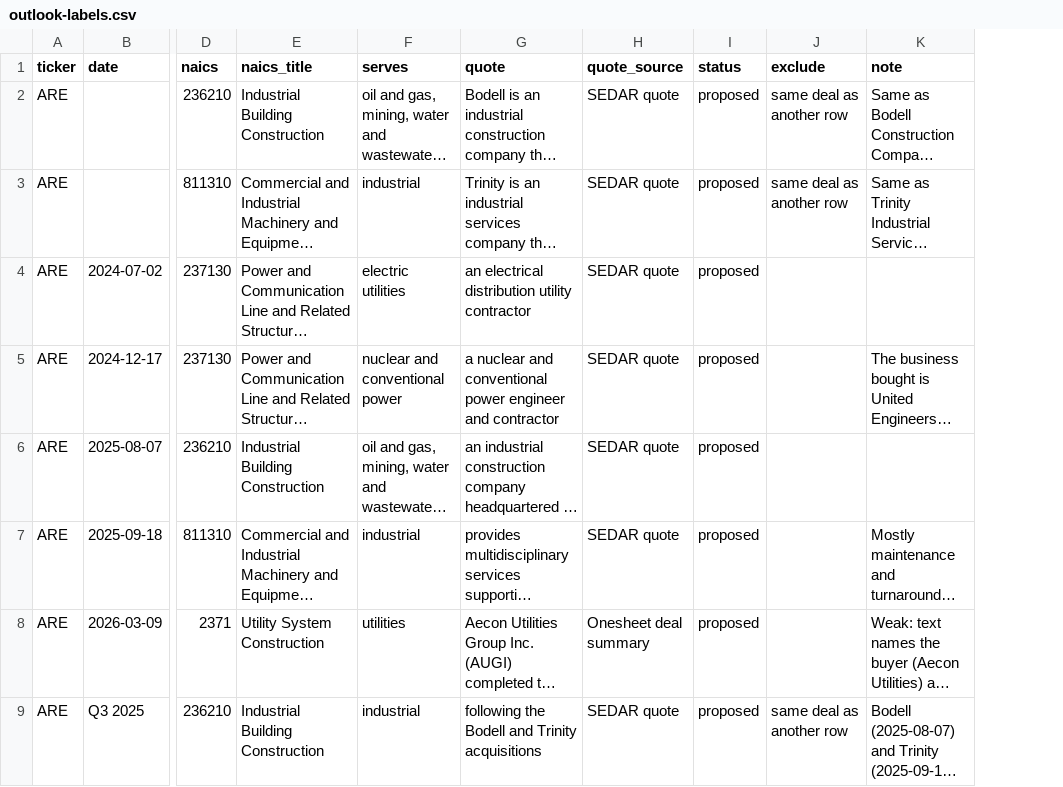
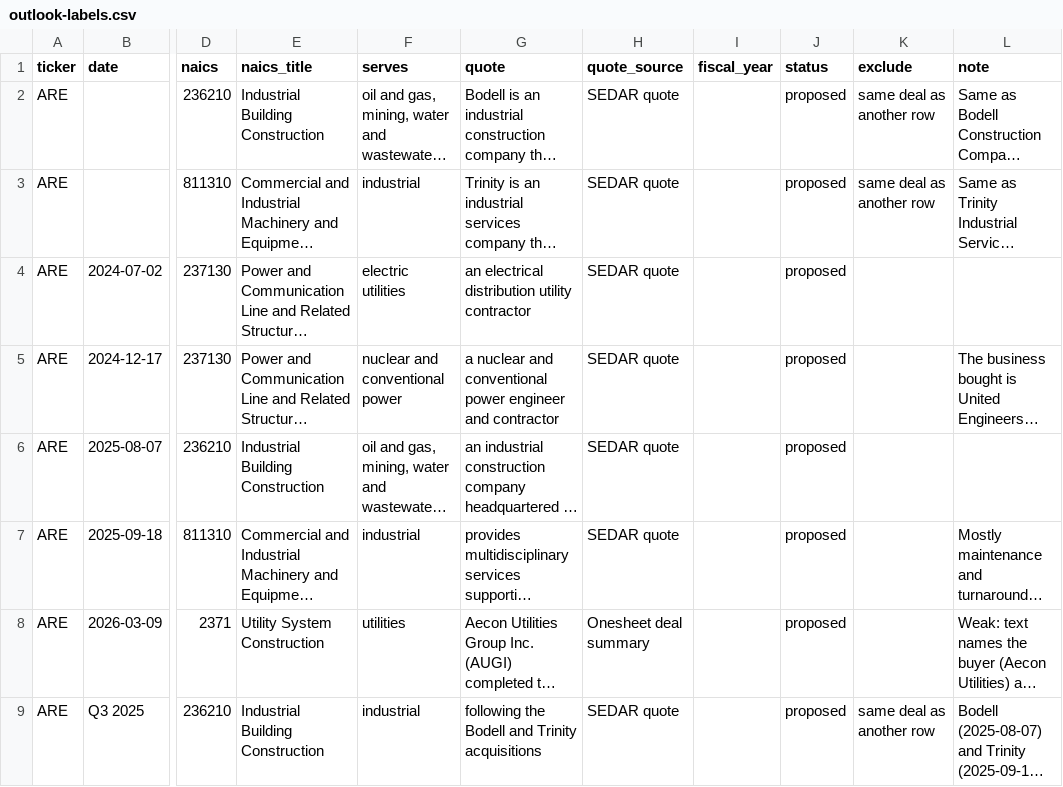
Before and after one commit to Ohowe24/investtech-hackathon, a CSV file: engine/input/outlook-labels.csv, drawn as a sheet; only a part is shown, gaps mark what is left out; long unchanged cells end in …; the diff names each change by its address in the sheet, - before the commit and + after, or states it on an @@ line.

```diff
--- a/engine/input/outlook-labels.csv
+++ b/engine/input/outlook-labels.csv
+column I (fiscal_year), empty
```
Also changed, not shown: 15 other files.
